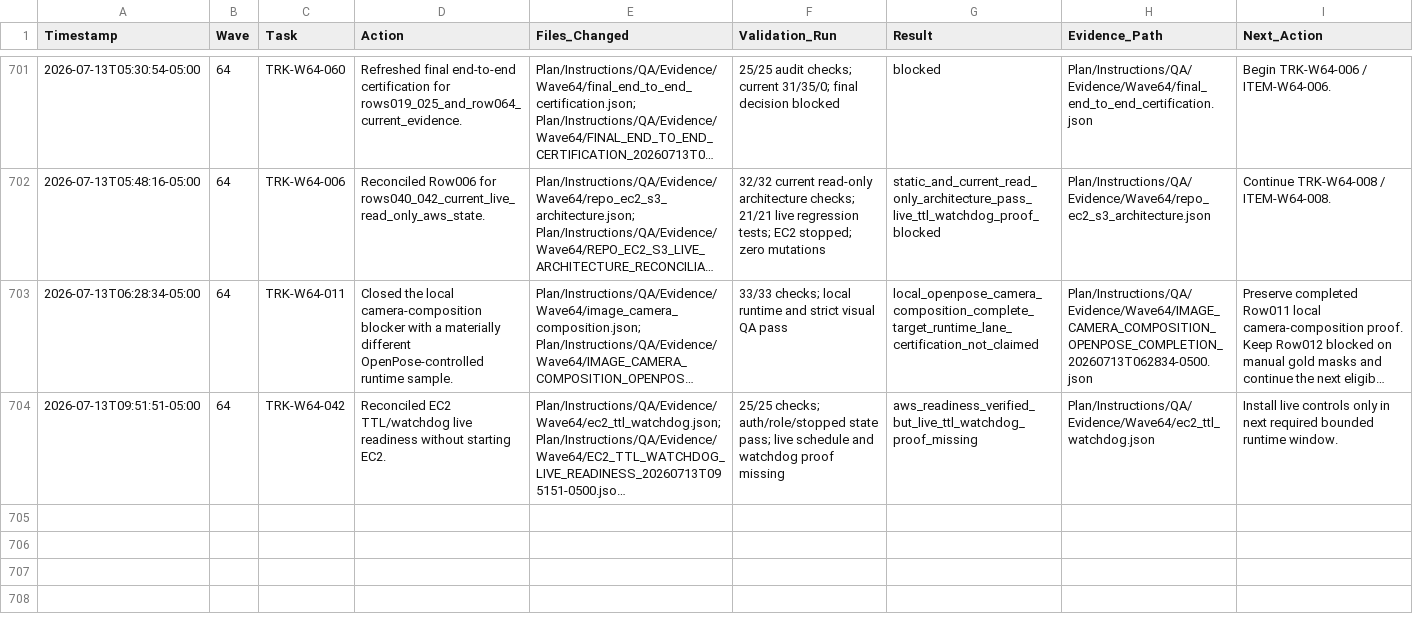
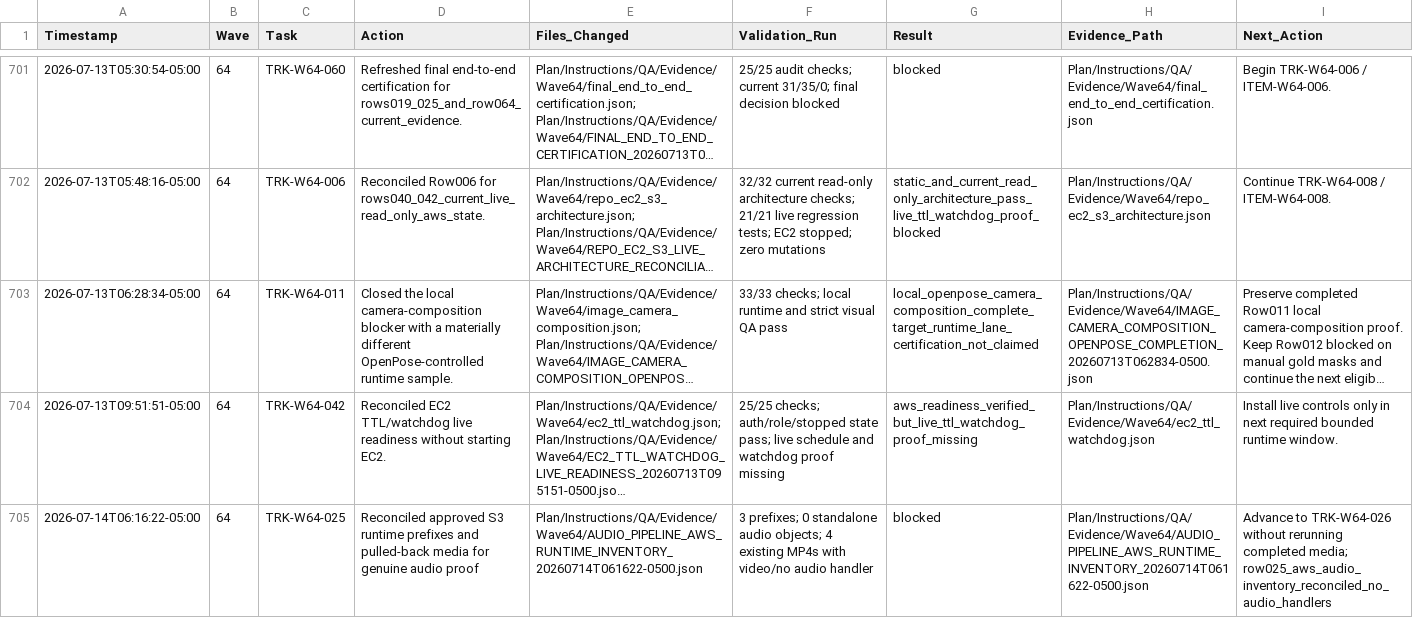
Before and after one commit to KevinSGarrett/Comfy_UI_Main, a CSV file: Plan/Instructions/Hydration_Rehydration/PROOF_OF_MOVEMENT_LOG.csv, drawn as a sheet; only a part is shown, gaps mark what is left out; long unchanged cells end in …; the diff names each change by its address in the sheet, - before the commit and + after, or states it on an @@ line.

Commit message:
Reconcile Wave64 audio runtime inventory

```diff
--- a/Plan/Instructions/Hydration_Rehydration/PROOF_OF_MOVEMENT_LOG.csv
+++ b/Plan/Instructions/Hydration_Rehydration/PROOF_OF_MOVEMENT_LOG.csv
+row 705: 2026-07-14T06:16:22-05:00 | 64 | TRK-W64-025 | Reconciled approved S3 runtime prefixes and pulled-back media for genuine audio proof | Plan/Instructions/QA/Evidence/Wave64/AUDIO_PIPELINE_AWS_RUNTIME_INVENTORY_20260714T061622-0500.json | 3 prefixes; 0 standalone audio objects; 4 existing MP4s with video/no audio handler | blocked | Plan/Instructions/QA/Evidence/Wave64/AUDIO_PIPELINE_AWS_RUNTIME_INVENTORY_20260714T061622-0500.json | Advance to TRK-W64-026 without rerunning completed media; row025_aws_audio_inventory_reconciled_no_audio_handlers
```
Also changed, not shown: Plan/Items/Waves/Wave64/WAVE64_END_TO_END_STRICT_AI_ITEM_ROWS.csv, Plan/Items/wave64_end_to_end_strict_ai_itemized_list.csv, 13 other files.
